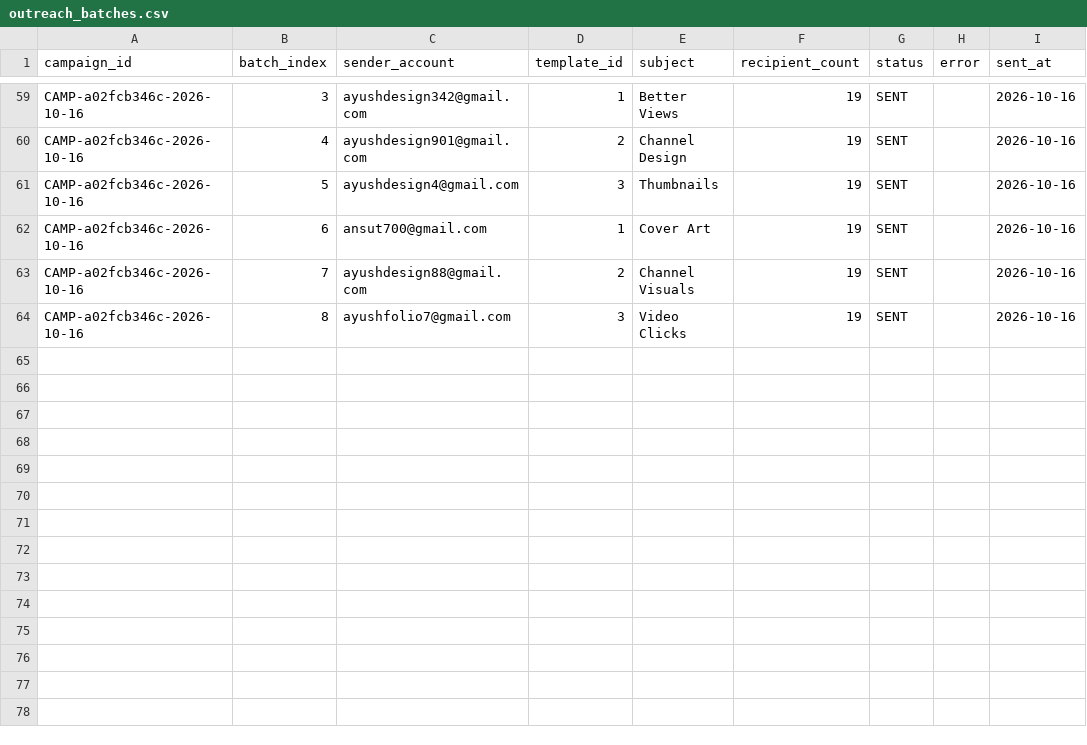
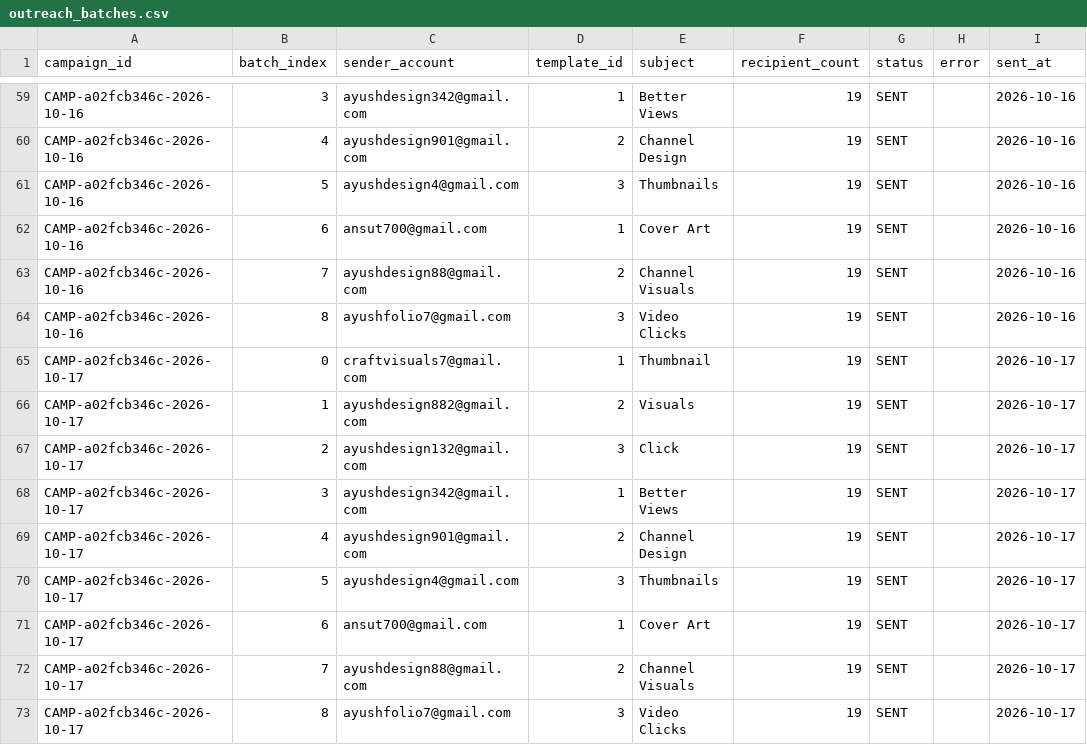
Before and after one commit to ayushdesign4/daily-lead-agent, a CSV file: data/outreach_batches.csv, drawn as a sheet; only a part is shown, gaps mark what is left out.

```diff
--- a/data/outreach_batches.csv
+++ b/data/outreach_batches.csv
@@ -64 +64,10 @@ CAMP-a02fcb346c-2026-10-16,7,ayushdesign88@gmail.com,2,Channel Visuals,19,SENT,,
 CAMP-a02fcb346c-2026-10-16,8,ayushfolio7@gmail.com,3,Video Clicks,19,SENT,,2026-10-16
+CAMP-a02fcb346c-2026-10-17,0,craftvisuals7@gmail.com,1,Thumbnail,19,SENT,,2026-10-17
+CAMP-a02fcb346c-2026-10-17,1,ayushdesign882@gmail.com,2,Visuals,19,SENT,,2026-10-17
+CAMP-a02fcb346c-2026-10-17,2,ayushdesign132@gmail.com,3,Click,19,SENT,,2026-10-17
+CAMP-a02fcb346c-2026-10-17,3,ayushdesign342@gmail.com,1,Better Views,19,SENT,,2026-10-17
+CAMP-a02fcb346c-2026-10-17,4,ayushdesign901@gmail.com,2,Channel Design,19,SENT,,2026-10-17
+CAMP-a02fcb346c-2026-10-17,5,ayushdesign4@gmail.com,3,Thumbnails,19,SENT,,2026-10-17
+CAMP-a02fcb346c-2026-10-17,6,ansut700@gmail.com,1,Cover Art,19,SENT,,2026-10-17
+CAMP-a02fcb346c-2026-10-17,7,ayushdesign88@gmail.com,2,Channel Visuals,19,SENT,,2026-10-17
+CAMP-a02fcb346c-2026-10-17,8,ayushfolio7@gmail.com,3,Video Clicks,19,SENT,,2026-10-17
```
Also changed, not shown: data/outreach_state.csv.
